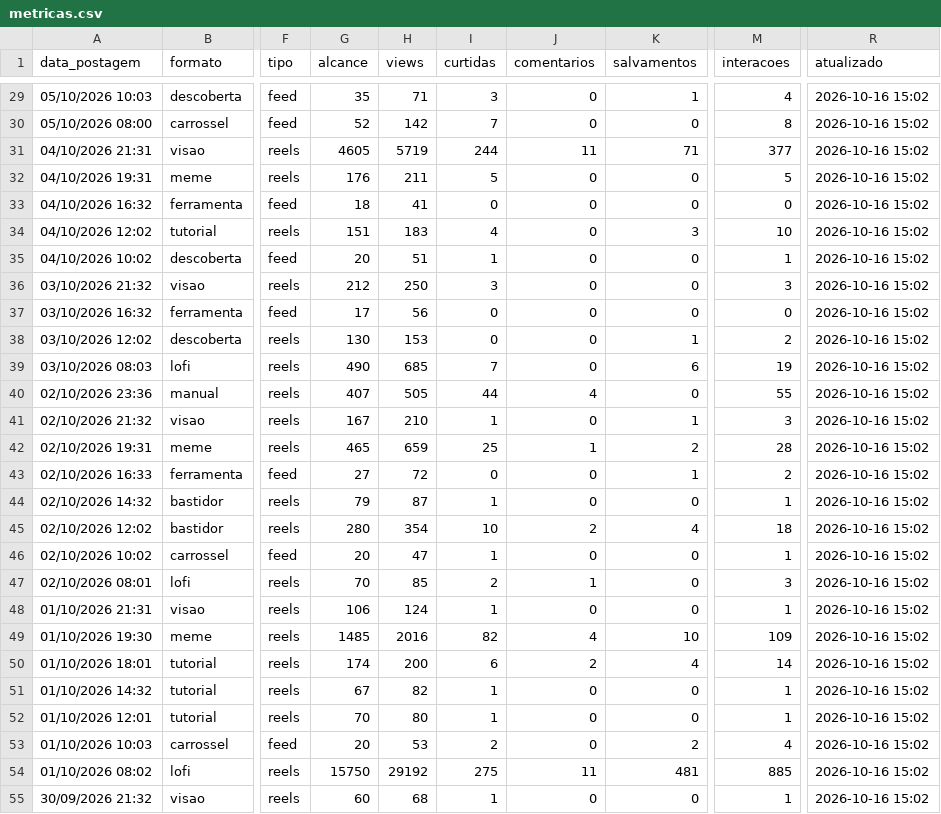
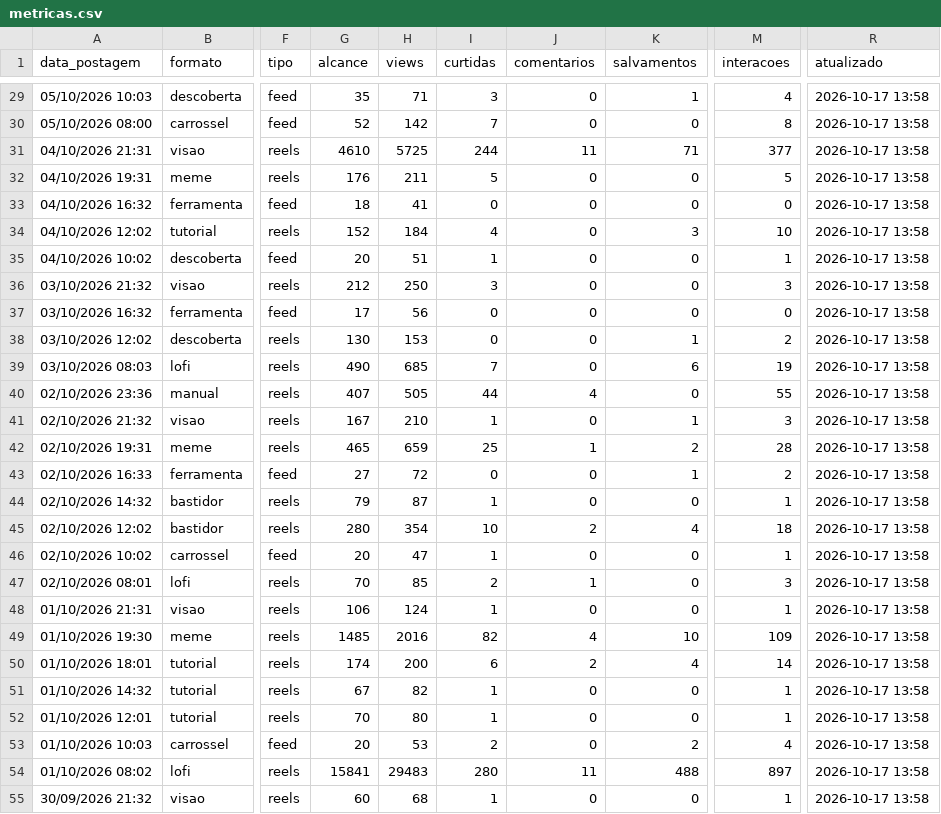
Before and after one commit to gabrielduartefaria26-lab/oasis-agendador, a CSV file: metricas.csv, drawn as a sheet; only a part is shown, gaps mark what is left out; the diff covers the shown part only; the diff names each change by its address in the sheet, - before the commit and + after, or states it on an @@ line.

```diff
--- a/metricas.csv
+++ b/metricas.csv
-R29:R55 (atualizado): 2026-10-16 15:02
+R29:R55 (atualizado): 2026-10-17 13:58
-G31 (alcance): 4605
+G31 (alcance): 4610
-H31 (views): 5719
+H31 (views): 5725
-G34 (alcance): 151
+G34 (alcance): 152
-H34 (views): 183
+H34 (views): 184
-G54 (alcance): 15750
+G54 (alcance): 15841
-H54 (views): 29192
+H54 (views): 29483
-I54 (curtidas): 275
+I54 (curtidas): 280
-K54 (salvamentos): 481
+K54 (salvamentos): 488
-M54 (interacoes): 885
+M54 (interacoes): 897
```
Also changed, not shown: 81 edited cells elsewhere in this file.
